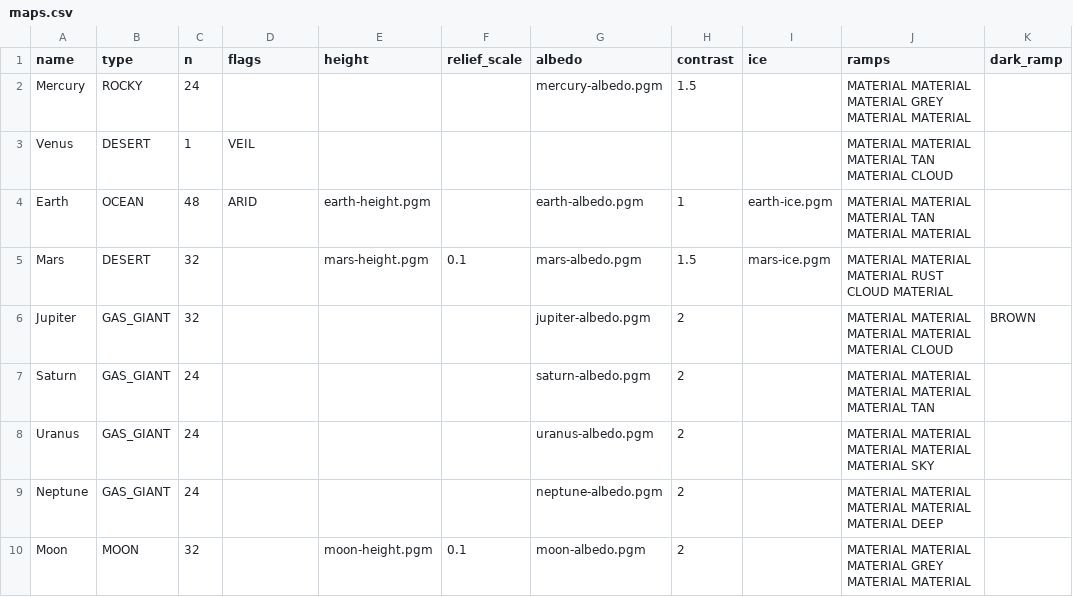
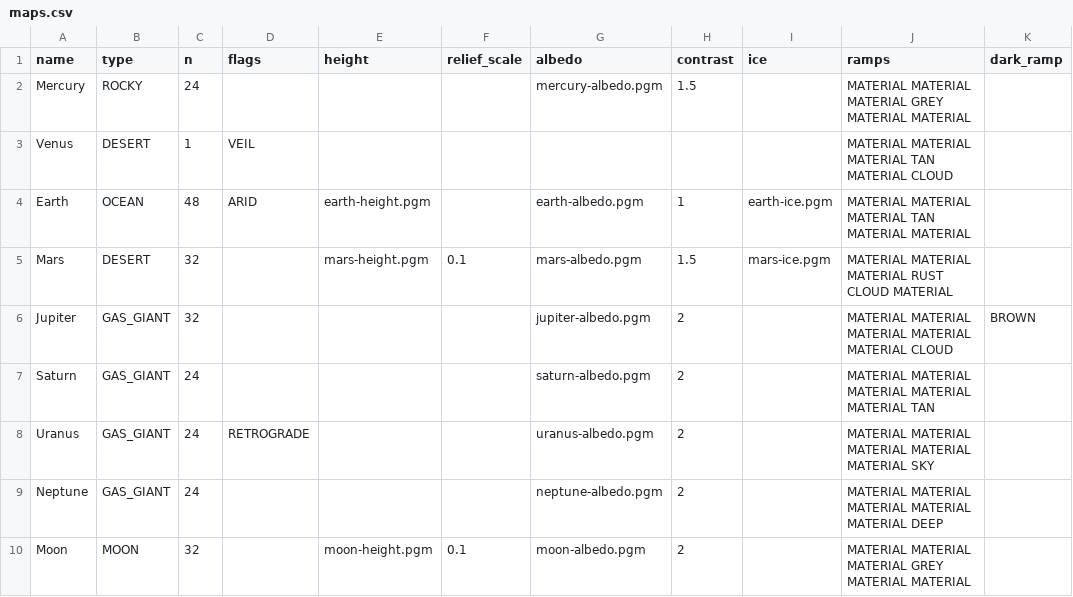
Before and after one commit to sacredbanana/astralbound, a CSV file: data/maps.csv, drawn as a sheet; only a part is shown.

```diff
--- a/data/maps.csv
+++ b/data/maps.csv
@@ -7,3 +7,3 @@ Jupiter,GAS_GIANT,32,,,,jupiter-albedo.pgm,2,,MATERIAL MATERIAL MATERIAL MATERIA
 Saturn,GAS_GIANT,24,,,,saturn-albedo.pgm,2,,MATERIAL MATERIAL MATERIAL MATERIAL MATERIAL TAN,
-Uranus,GAS_GIANT,24,,,,uranus-albedo.pgm,2,,MATERIAL MATERIAL MATERIAL MATERIAL MATERIAL SKY,
+Uranus,GAS_GIANT,24,RETROGRADE,,,uranus-albedo.pgm,2,,MATERIAL MATERIAL MATERIAL MATERIAL MATERIAL SKY,
 Neptune,GAS_GIANT,24,,,,neptune-albedo.pgm,2,,MATERIAL MATERIAL MATERIAL MATERIAL MATERIAL DEEP,
```
Also changed, not shown: 22 other files.
